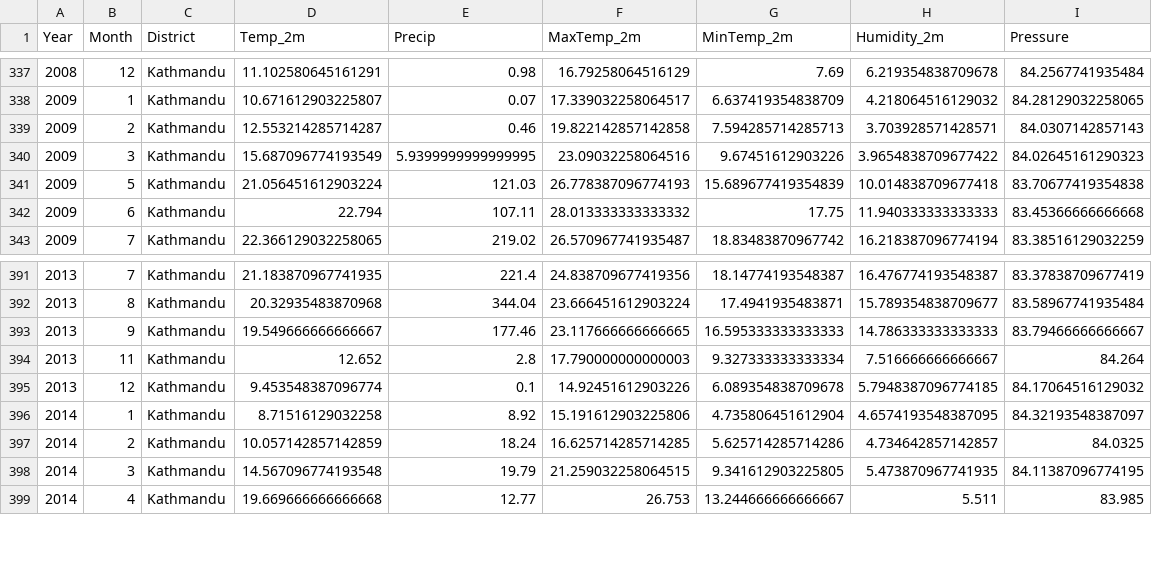
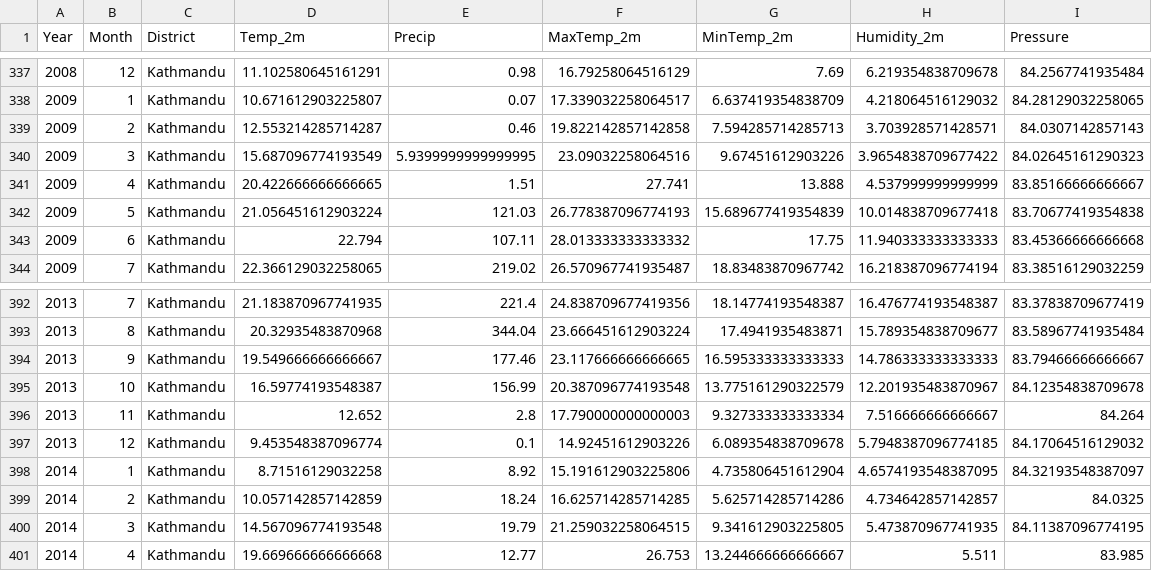
Before and after one commit to Pratistha88/Tempora, a CSV file: data/clean_data/Kathmandu_monthly.csv, drawn as a sheet; only a part is shown, gaps mark what is left out; the diff names each change by its address in the sheet, - before the commit and + after, or states it on an @@ line.

```diff
--- a/data/clean_data/Kathmandu_monthly.csv
+++ b/data/clean_data/Kathmandu_monthly.csv
+row 341: 2009 | 4 | Kathmandu | 20.422666666666665 | 1.51 | 27.741 | 13.888 | 4.537999999999999 | 83.85166666666667
+row 395: 2013 | 10 | Kathmandu | 16.59774193548387 | 156.99 | 20.387096774193548 | 13.775161290322579 | 12.201935483870967 | 84.12354838709678
```
Also changed, not shown: 1 other file.
